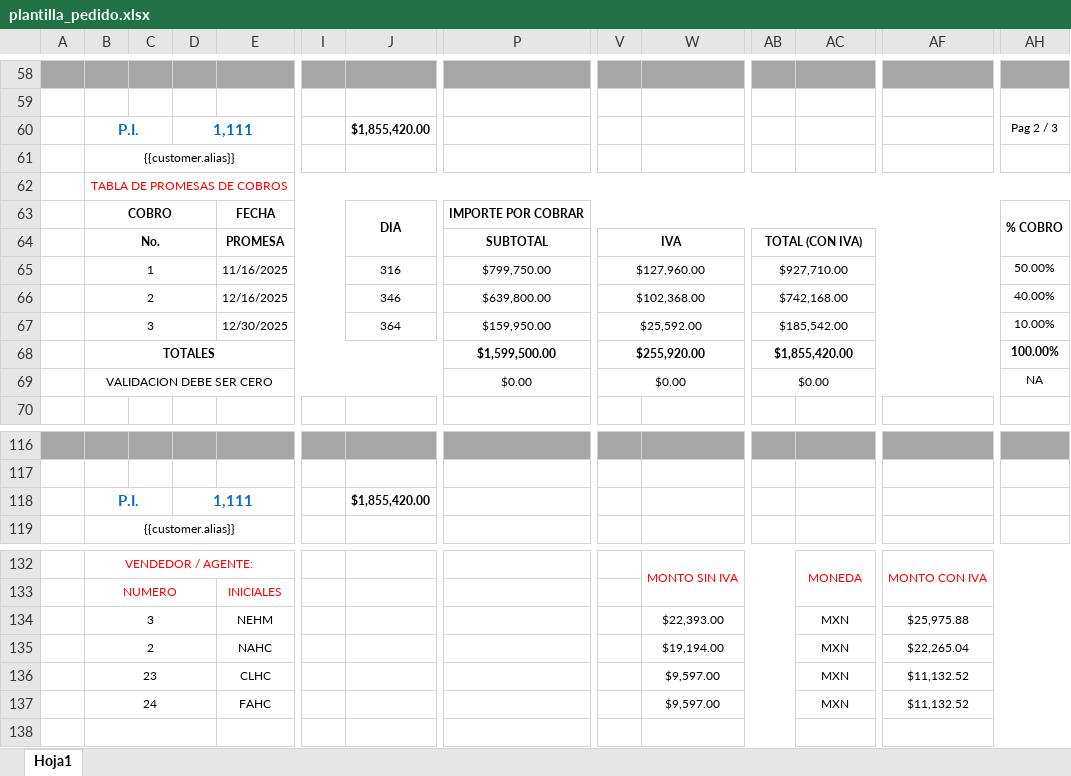
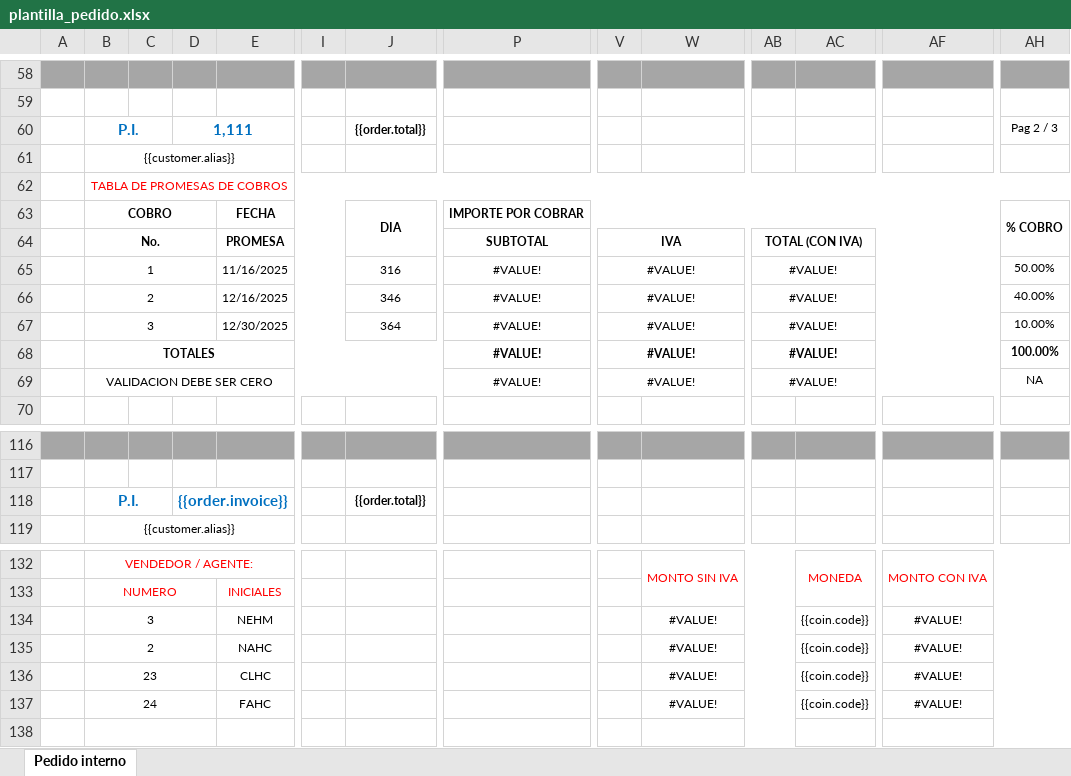
Before and after one commit to AjoloteCosmico/tyrsaAdmin, an Excel workbook: public/plantilla_pedido.xlsx, sheet Pedido interno, drawn as a sheet; only a part is shown, gaps mark what is left out; values as stored, in another font and other column widths than the file's, no borders; charts and pictures not drawn; removed rows and columns are numbered as before the commit, all else as after; rows hold the shown columns only; the diff covers the shown part only; the diff names each change by its address in the sheet, - before the commit and + after, or states it on an @@ line.

Commit message:
renderizado de la plantilla items, contactos y totales

```diff
--- a/public/plantilla_pedido.xlsx (sheet Pedido interno)
+++ b/public/plantilla_pedido.xlsx (sheet Pedido interno)
-sheet tab: Hoja1
+sheet tab: Pedido interno
-J60: $1,855,420.00
+J60: {{order.total}}
-P65: $799,750.00
+P65: #VALUE!
-V65: $127,960.00
+V65: #VALUE!
-AB65: $927,710.00
+AB65: #VALUE!
-P66: $639,800.00
+P66: #VALUE!
-V66: $102,368.00
+V66: #VALUE!
-AB66: $742,168.00
+AB66: #VALUE!
-P67: $159,950.00
+P67: #VALUE!
-V67: $25,592.00
+V67: #VALUE!
-AB67: $185,542.00
+AB67: #VALUE!
-row 68:  | TOTALES |  |  |  |  |  | $1,599,500.00 | $255,920.00 |  | $1,855,420.00 |  |  | 100.00%
-row 69:  | VALIDACION DEBE SER CERO |  |  |  |  |  | $0.00 | $0.00 |  | $0.00 |  |  | NA
+row 68:  | TOTALES |  |  |  |  |  | #VALUE! | #VALUE! |  | #VALUE! |  |  | 100.00%
+row 69:  | VALIDACION DEBE SER CERO |  |  |  |  |  | #VALUE! | #VALUE! |  | #VALUE! |  |  | NA
-D118: 1,111
+D118: {{order.invoice}}
-J118: $1,855,420.00
+J118: {{order.total}}
-W134: $22,393.00
+W134: #VALUE!
-AC134:AC137: MXN
+AC134:AC137: {{coin.code}}
-AF134: $25,975.88
+AF134: #VALUE!
-W135: $19,194.00
+W135: #VALUE!
-AF135: $22,265.04
+AF135: #VALUE!
-W136:W137: $9,597.00
+W136:W137: #VALUE!
-AF136:AF137: $11,132.52
+AF136:AF137: #VALUE!
```
Also changed, not shown: 19 added rows, 19 removed rows, 14 edited cells and merged cells elsewhere in this sheet, 2 other files.
